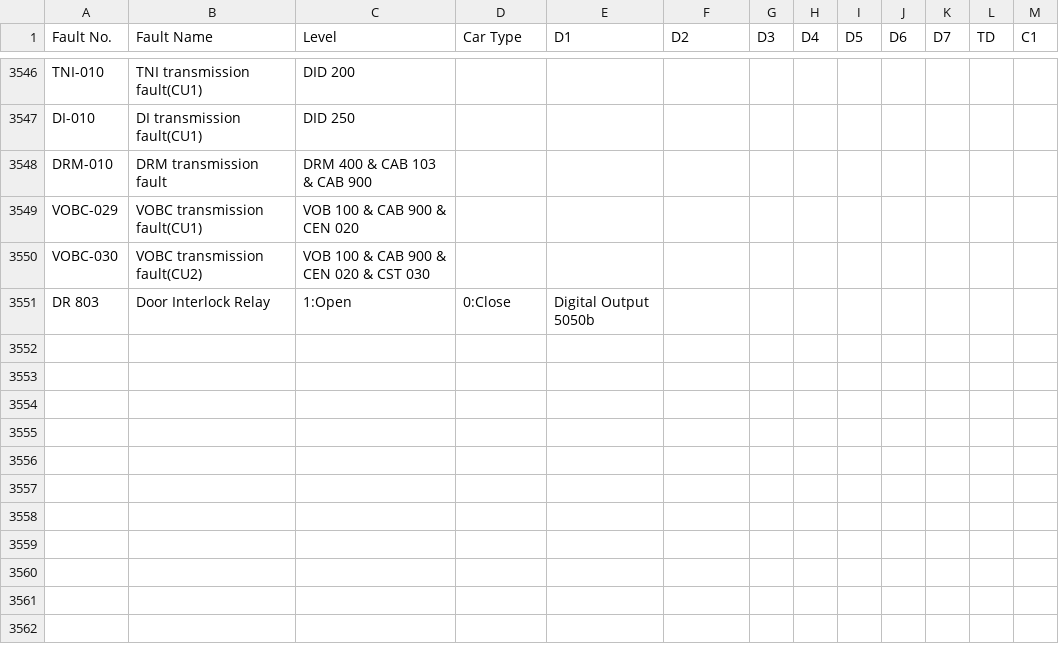
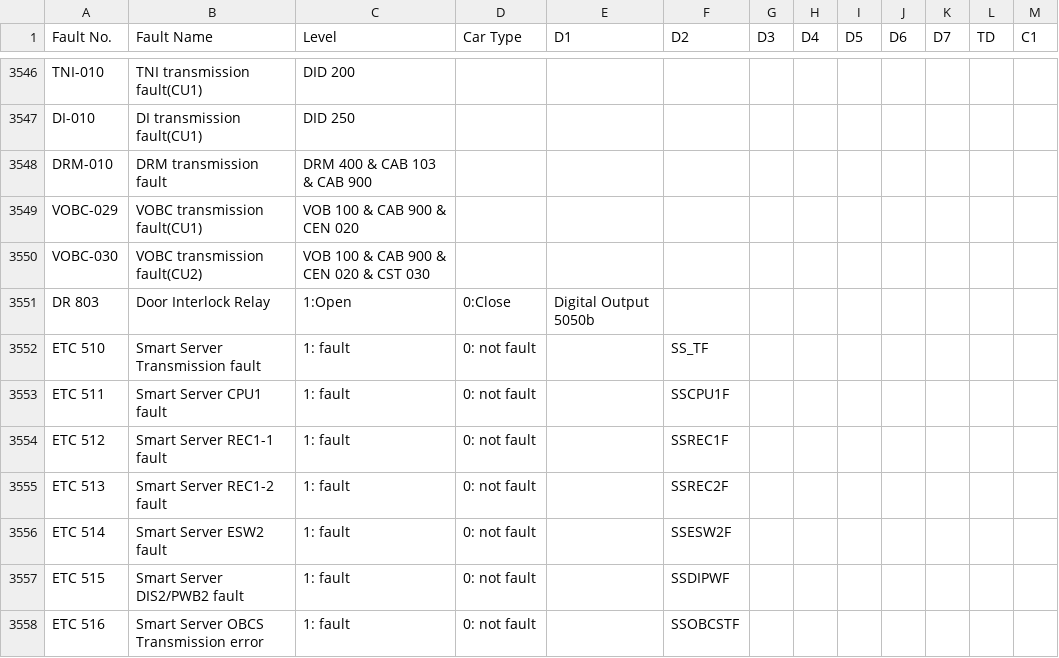
Before and after one commit to tmsfault/SP1900-TMS-Fault-Diagnostic-Dashboard, a CSV file: fault_data.csv, drawn as a sheet; only a part is shown, gaps mark what is left out.

Commit message:
Update fault_data.csv

```diff
--- a/fault_data.csv
+++ b/fault_data.csv
@@ -3551 +3551,8 @@ VOBC-030,VOBC transmission fault(CU2),VOB 100 & CAB 900 & CEN 020 & CST 030,,,,,
 DR 803,Door Interlock Relay,1:Open,0:Close,Digital Output 5050b,,,,,,,,
+ETC 510,Smart Server Transmission fault,1: fault,0: not fault,,SS_TF,,,,,,,,,,
+ETC 511,Smart Server CPU1 fault,1: fault,0: not fault,,SSCPU1F,,,,,,,,,,
+ETC 512,Smart Server REC1-1 fault,1: fault,0: not fault,,SSREC1F,,,,,,,,,,
+ETC 513,Smart Server REC1-2 fault,1: fault,0: not fault,,SSREC2F,,,,,,,,,,
+ETC 514,Smart Server ESW2 fault,1: fault,0: not fault,,SSESW2F,,,,,,,,,,
+ETC 515,Smart Server DIS2/PWB2 fault,1: fault,0: not fault,,SSDIPWF,,,,,,,,,,
+ETC 516,Smart Server OBCS Transmission error,1: fault,0: not fault,,SSOBCSTF,,,,,,,,,,
```
